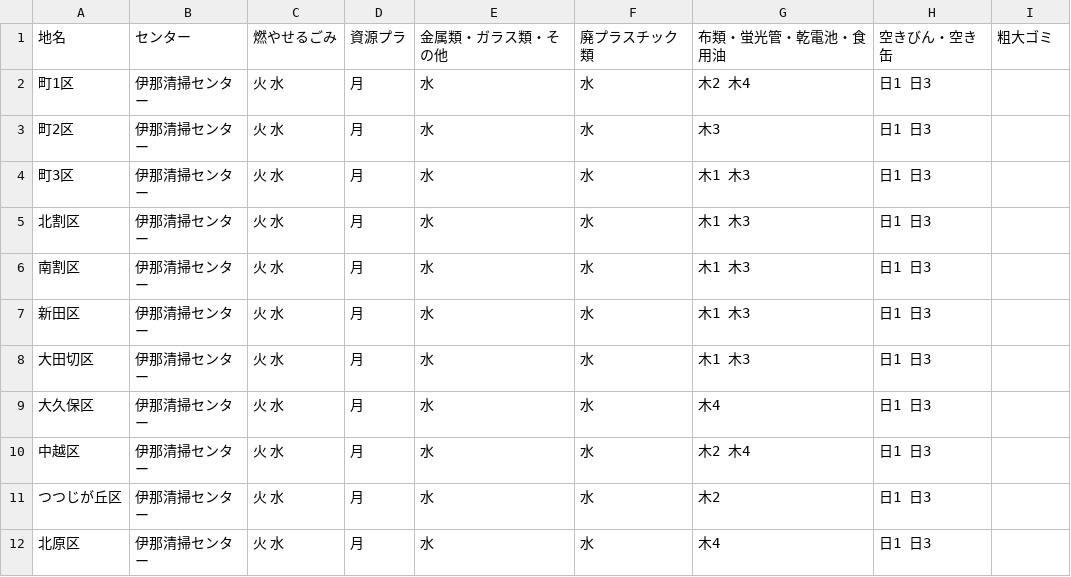
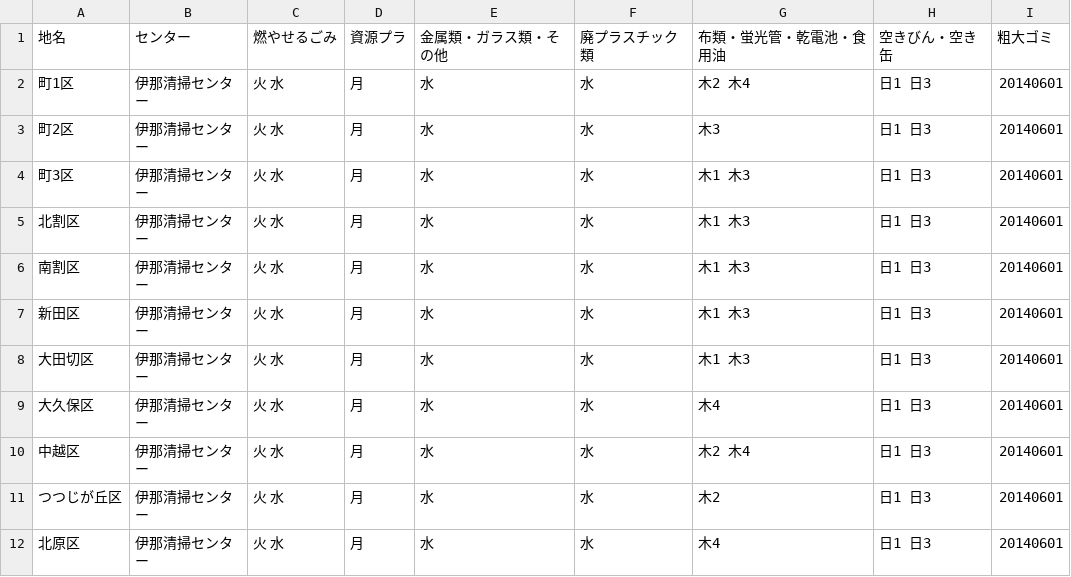
Before and after one commit to emonga/5374, a CSV file: data/area_days.csv, drawn as a sheet.

Commit message:
Update area_days.csv

```diff
--- a/data/area_days.csv
+++ b/data/area_days.csv
@@ -1,12 +1,12 @@
 地名,センター,燃やせるごみ,資源プラ,金属類・ガラス類・その他,廃プラスチック類,布類・蛍光管・乾電池・食用油,空きびん・空き缶,粗大ゴミ
-町1区,伊那清掃センター,火 水,月,水,水,木2 木4,日1 日3,
-町2区,伊那清掃センター,火 水,月,水,水,木3,日1 日3,
-町3区,伊那清掃センター,火 水,月,水,水,木1 木3,日1 日3,
-北割区,伊那清掃センター,火 水,月,水,水,木1 木3,日1 日3,
-南割区,伊那清掃センター,火 水,月,水,水,木1 木3,日1 日3,
-新田区,伊那清掃センター,火 水,月,水,水,木1 木3,日1 日3,
-大田切区,伊那清掃センター,火 水,月,水,水,木1 木3,日1 日3,
-大久保区,伊那清掃センター,火 水,月,水,水,木4,日1 日3,
-中越区,伊那清掃センター,火 水,月,水,水,木2 木4,日1 日3,
-つつじが丘区,伊那清掃センター,火 水,月,水,水,木2,日1 日3,
-北原区,伊那清掃センター,火 水,月,水,水,木4,日1 日3,
+町1区,伊那清掃センター,火 水,月,水,水,木2 木4,日1 日3,20140601
+町2区,伊那清掃センター,火 水,月,水,水,木3,日1 日3,20140601
+町3区,伊那清掃センター,火 水,月,水,水,木1 木3,日1 日3,20140601
+北割区,伊那清掃センター,火 水,月,水,水,木1 木3,日1 日3,20140601
+南割区,伊那清掃センター,火 水,月,水,水,木1 木3,日1 日3,20140601
+新田区,伊那清掃センター,火 水,月,水,水,木1 木3,日1 日3,20140601
+大田切区,伊那清掃センター,火 水,月,水,水,木1 木3,日1 日3,20140601
+大久保区,伊那清掃センター,火 水,月,水,水,木4,日1 日3,20140601
+中越区,伊那清掃センター,火 水,月,水,水,木2 木4,日1 日3,20140601
+つつじが丘区,伊那清掃センター,火 水,月,水,水,木2,日1 日3,20140601
+北原区,伊那清掃センター,火 水,月,水,水,木4,日1 日3,20140601
```
